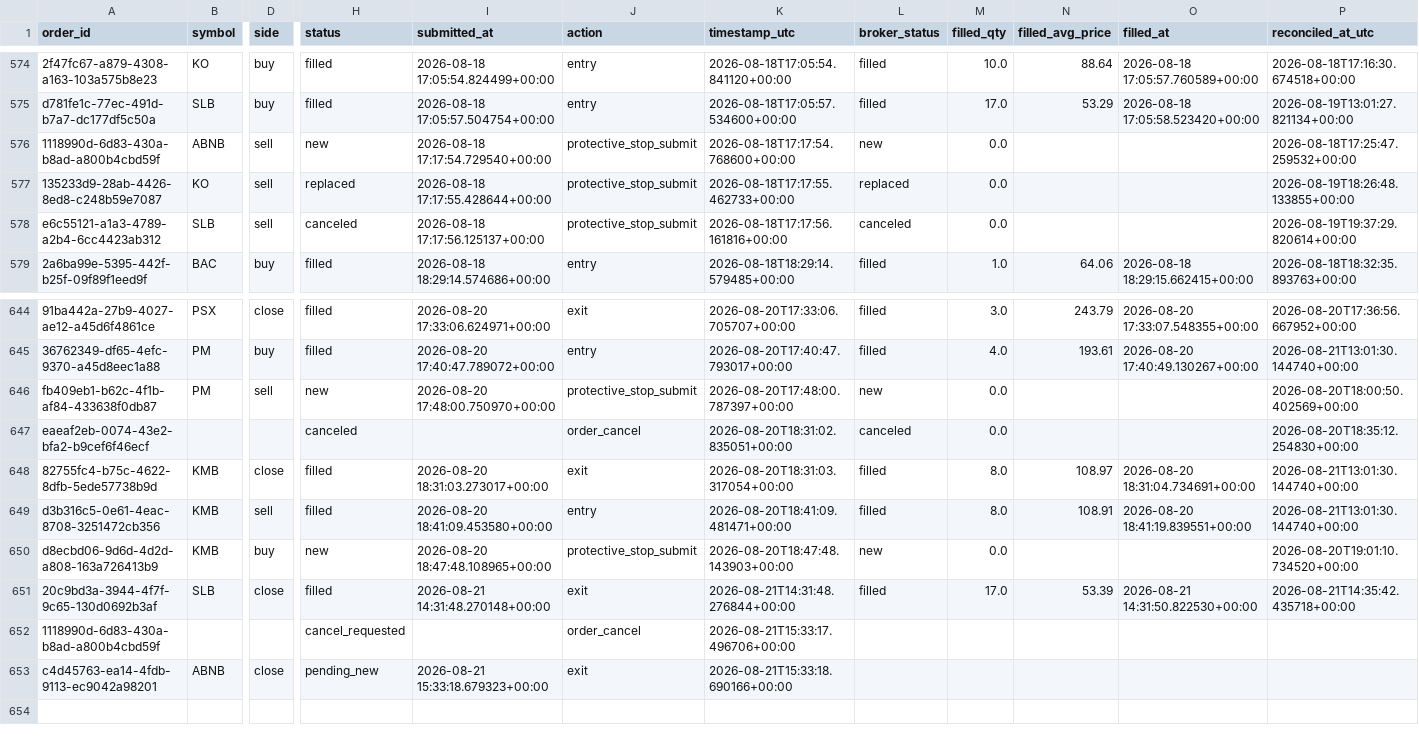
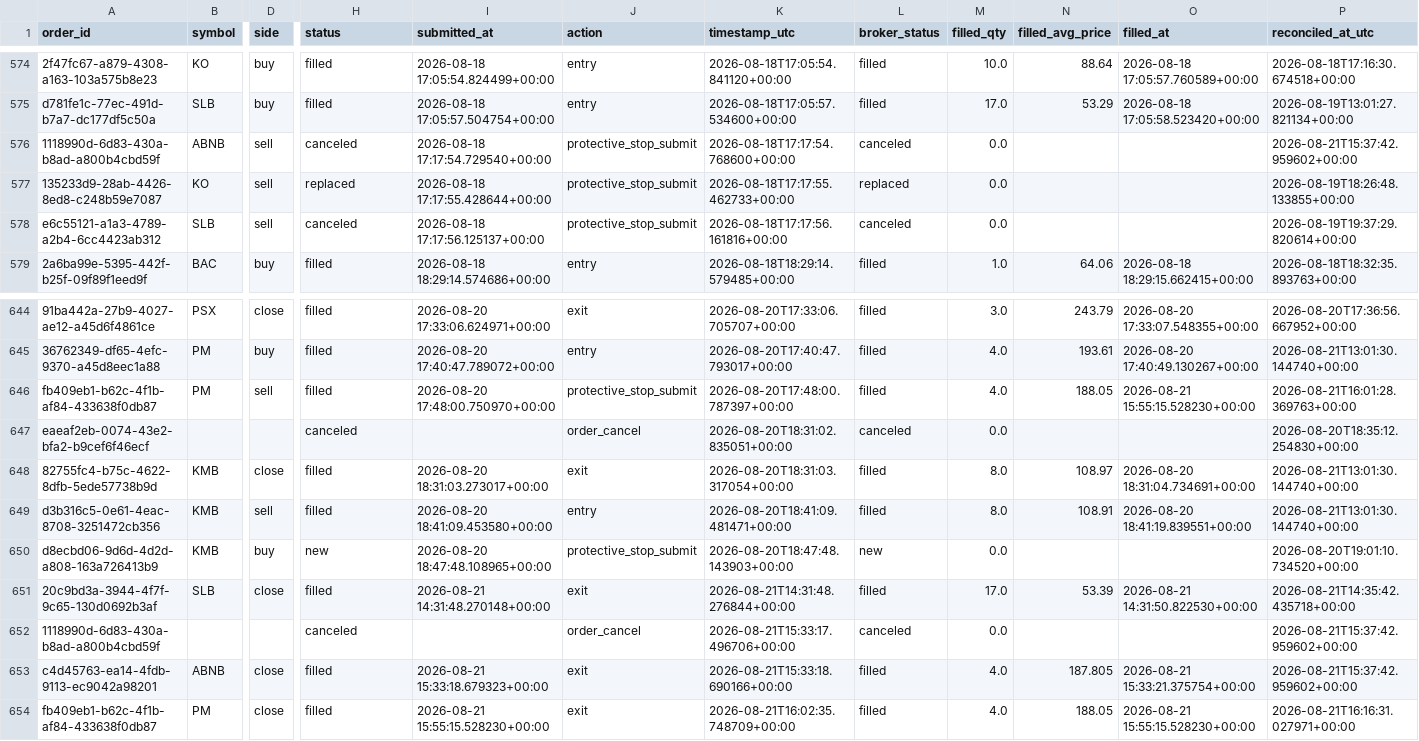
Before and after one commit to 6ixtyn9-sudo/Price, a CSV file: localdata/trade_journal.csv, drawn as a sheet; only a part is shown, gaps mark what is left out; rows hold the shown columns only; the diff names each change by its address in the sheet, - before the commit and + after, or states it on an @@ line.

```diff
--- a/localdata/trade_journal.csv
+++ b/localdata/trade_journal.csv
-H576 (status): new
+H576 (status): canceled
-L576 (broker_status): new
+L576 (broker_status): canceled
-P576 (reconciled_at_utc): 2026-08-18T17:25:47.259532+00:00
+P576 (reconciled_at_utc): 2026-08-21T15:37:42.959602+00:00
-H646 (status): new
+H646 (status): filled
-L646 (broker_status): new
+L646 (broker_status): filled
-M646 (filled_qty): 0.0
+M646 (filled_qty): 4.0
-N646 (filled_avg_price): (empty)
+N646 (filled_avg_price): 188.05
-O646 (filled_at): (empty)
+O646 (filled_at): 2026-08-21 15:55:15.528230+00:00
-P646 (reconciled_at_utc): 2026-08-20T18:00:50.402569+00:00
+P646 (reconciled_at_utc): 2026-08-21T16:01:28.369763+00:00
-H652 (status): cancel_requested
+H652 (status): canceled
-L652 (broker_status): (empty)
+L652 (broker_status): canceled
-M652 (filled_qty): (empty)
+M652 (filled_qty): 0.0
-P652:P653 (reconciled_at_utc): (empty)
+P652:P653 (reconciled_at_utc): 2026-08-21T15:37:42.959602+00:00
-H653 (status): pending_new
+H653 (status): filled
-L653 (broker_status): (empty)
+L653 (broker_status): filled
-M653 (filled_qty): (empty)
+M653 (filled_qty): 4.0
-N653 (filled_avg_price): (empty)
+N653 (filled_avg_price): 187.805
-O653 (filled_at): (empty)
+O653 (filled_at): 2026-08-21 15:33:21.375754+00:00
+row 654: fb409eb1-b62c-4f1b-af84-433638f0db87 | PM | close | filled | 2026-08-21 15:55:15.528230+00:00 | exit | 2026-08-21T16:02:35.748709+00:00 | filled | 4.0 | 188.05 | 2026-08-21 15:55:15.528230+00:00 | 2026-08-21T16:16:31.027971+00:00
```
Also changed, not shown: localdata/live_forward_returns.csv, 2 other files.
